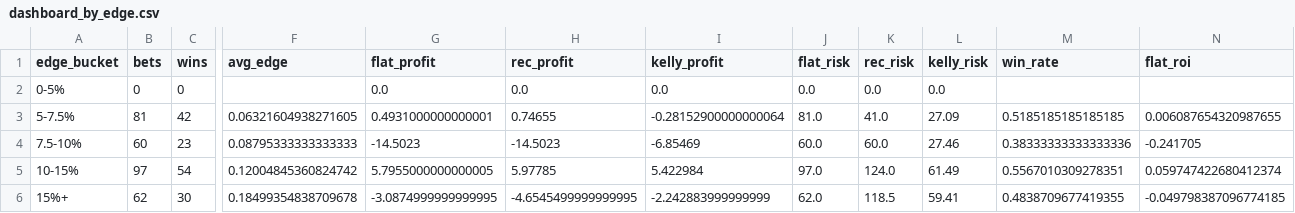
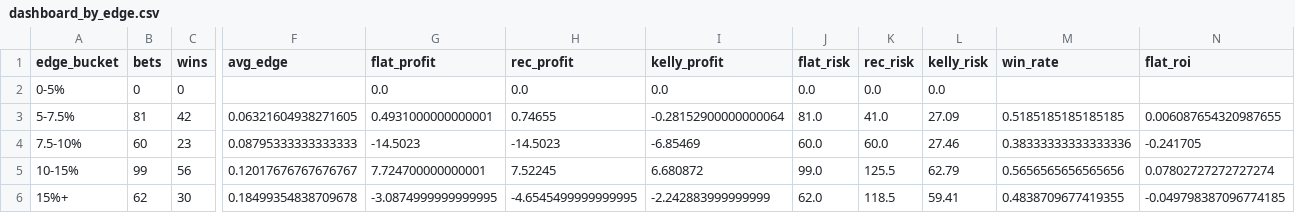
Before and after one commit to andrewrust04-blip/mlb-betting-model, a CSV file: dashboard_by_edge.csv, drawn as a sheet; only a part is shown, gaps mark what is left out; the diff covers the shown part only; the diff names each change by its address in the sheet, - before the commit and + after, or states it on an @@ line.

```diff
--- a/dashboard_by_edge.csv
+++ b/dashboard_by_edge.csv
-B5 (bets): 97
+B5 (bets): 99
-C5 (wins): 54
+C5 (wins): 56
-F5 (avg_edge): 0.12004845360824742
+F5 (avg_edge): 0.12017676767676767
-G5 (flat_profit): 5.7955000000000005
+G5 (flat_profit): 7.724700000000001
-H5 (rec_profit): 5.97785
+H5 (rec_profit): 7.52245
-I5 (kelly_profit): 5.422984
+I5 (kelly_profit): 6.680872
-J5 (flat_risk): 97.0
+J5 (flat_risk): 99.0
-K5 (rec_risk): 124.0
+K5 (rec_risk): 125.5
-L5 (kelly_risk): 61.49
+L5 (kelly_risk): 62.79
-M5 (win_rate): 0.5567010309278351
+M5 (win_rate): 0.5656565656565656
-N5 (flat_roi): 0.059747422680412374
+N5 (flat_roi): 0.07802727272727274
```
Also changed, not shown: 2 edited cells elsewhere in this file, bet_log.csv, dashboard_by_line.csv, 5 other files.
